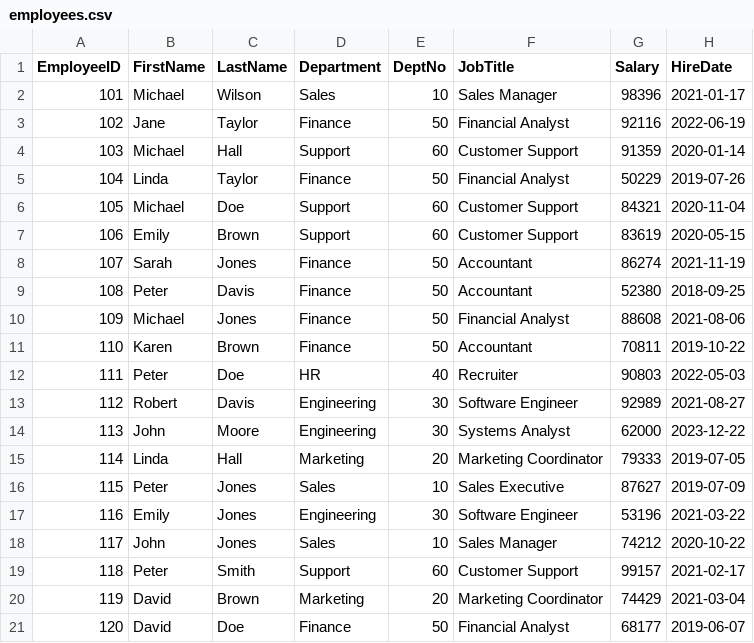
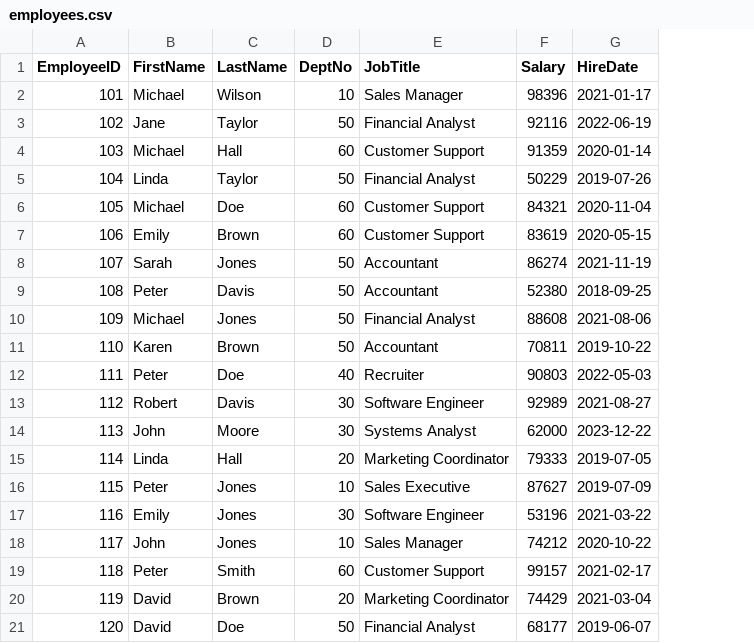
Before and after one commit to sushant46-bot/ETL-, a CSV file: Pandas basics/employees.csv, drawn as a sheet; the diff names each change by its address in the sheet, - before the commit and + after, or states it on an @@ line.

```diff
--- a/Pandas basics/employees.csv
+++ b/Pandas basics/employees.csv
-column D (Department), rows 2-21: Sales | Finance | Support | Finance | Support | Support | Finance | Finance | Finance | Finance | HR | Engineering | Engineering | Marketing | Sales | Engineering | Sales | Support | Marketing | Finance
```
Also changed, not shown: 11 other files.
